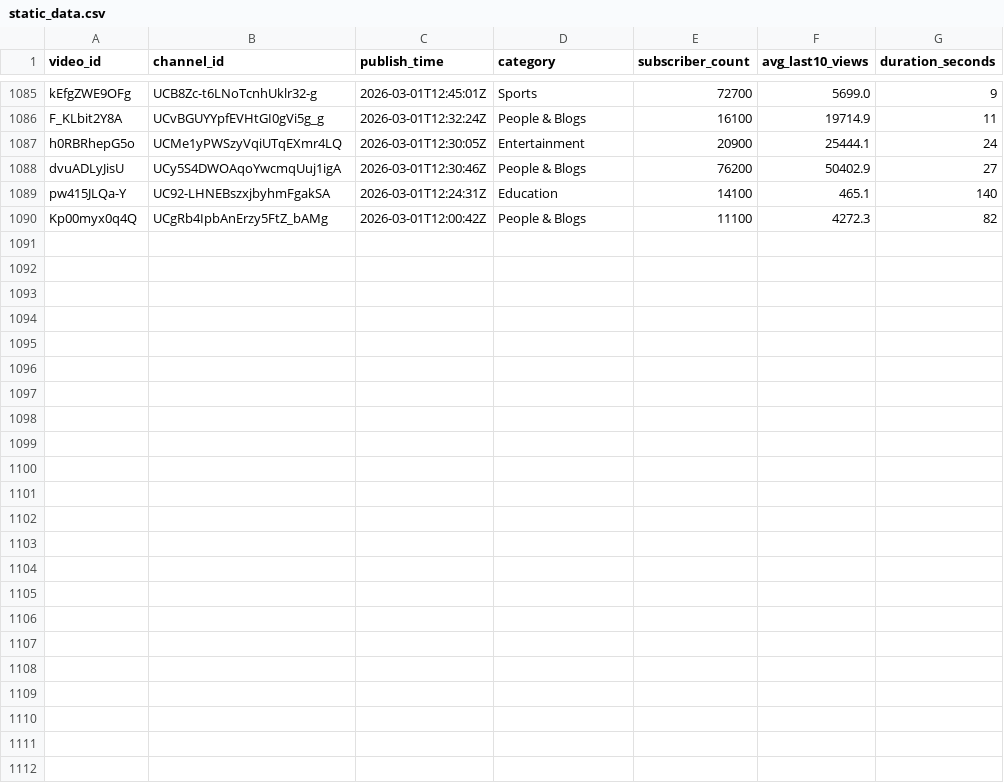
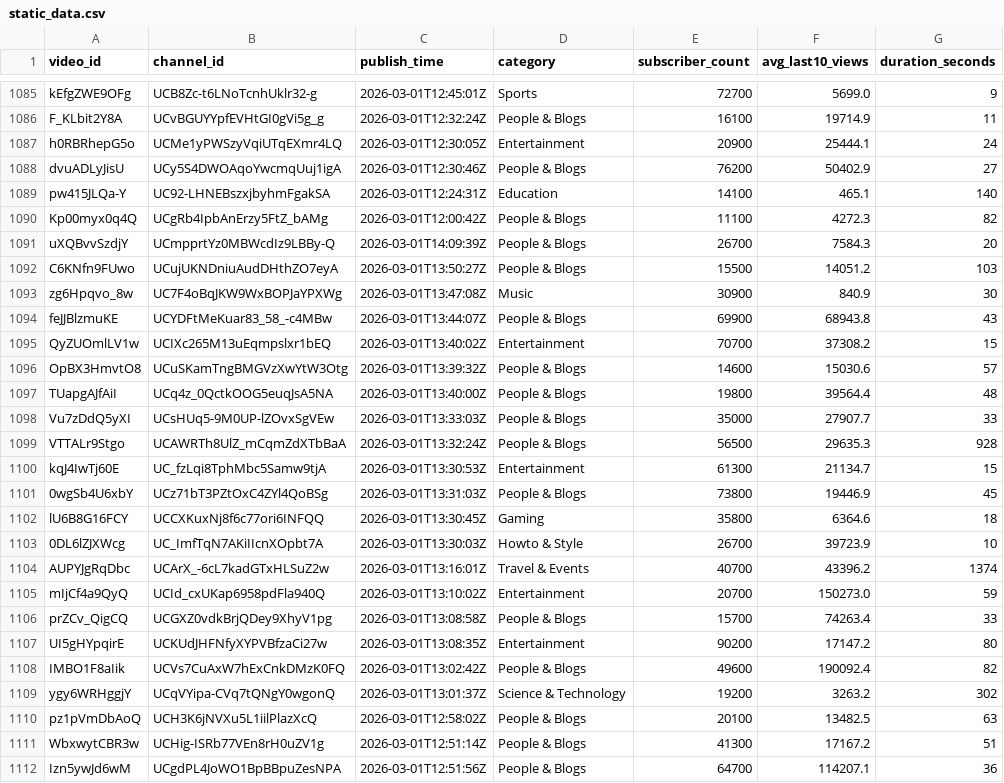
Before and after one commit to jaskiratkalra26/Youtube-Data-Extraction-Pipeline, a CSV file: static_data.csv, drawn as a sheet; only a part is shown, gaps mark what is left out; the diff names each change by its address in the sheet, - before the commit and + after, or states it on an @@ line.

```diff
--- a/static_data.csv
+++ b/static_data.csv
+row 1091: uXQBvvSzdjY | UCmpprtYz0MBWcdIz9LBBy-Q | 2026-03-01T14:09:39Z | People & Blogs | 26700 | 7584.3 | 20
+row 1092: C6KNfn9FUwo | UCujUKNDniuAudDHthZO7eyA | 2026-03-01T13:50:27Z | People & Blogs | 15500 | 14051.2 | 103
+row 1093: zg6Hpqvo_8w | UC7F4oBqJKW9WxBOPJaYPXWg | 2026-03-01T13:47:08Z | Music | 30900 | 840.9 | 30
+row 1094: feJJBlzmuKE | UCYDFtMeKuar83_58_-c4MBw | 2026-03-01T13:44:07Z | People & Blogs | 69900 | 68943.8 | 43
+row 1095: QyZUOmlLV1w | UCIXc265M13uEqmpslxr1bEQ | 2026-03-01T13:40:02Z | Entertainment | 70700 | 37308.2 | 15
+row 1096: OpBX3HmvtO8 | UCuSKamTngBMGVzXwYtW3Otg | 2026-03-01T13:39:32Z | People & Blogs | 14600 | 15030.6 | 57
+row 1097: TUapgAJfAiI | UCq4z_0QctkOOG5euqJsA5NA | 2026-03-01T13:40:00Z | People & Blogs | 19800 | 39564.4 | 48
+row 1098: Vu7zDdQ5yXI | UCsHUq5-9M0UP-lZOvxSgVEw | 2026-03-01T13:33:03Z | People & Blogs | 35000 | 27907.7 | 33
+row 1099: VTTALr9Stgo | UCAWRTh8UlZ_mCqmZdXTbBaA | 2026-03-01T13:32:24Z | People & Blogs | 56500 | 29635.3 | 928
+row 1100: kqJ4IwTj60E | UC_fzLqi8TphMbc5Samw9tjA | 2026-03-01T13:30:53Z | Entertainment | 61300 | 21134.7 | 15
+row 1101: 0wgSb4U6xbY | UCz71bT3PZtOxC4ZYl4QoBSg | 2026-03-01T13:31:03Z | People & Blogs | 73800 | 19446.9 | 45
+row 1102: lU6B8G16FCY | UCCXKuxNj8f6c77ori6INFQQ | 2026-03-01T13:30:45Z | Gaming | 35800 | 6364.6 | 18
+row 1103: 0DL6lZJXWcg | UC_ImfTqN7AKiIIcnXOpbt7A | 2026-03-01T13:30:03Z | Howto & Style | 26700 | 39723.9 | 10
+row 1104: AUPYJgRqDbc | UCArX_-6cL7kadGTxHLSuZ2w | 2026-03-01T13:16:01Z | Travel & Events | 40700 | 43396.2 | 1374
+row 1105: mIjCf4a9QyQ | UCId_cxUKap6958pdFla940Q | 2026-03-01T13:10:02Z | Entertainment | 20700 | 150273.0 | 59
+row 1106: prZCv_QigCQ | UCGXZ0vdkBrjQDey9XhyV1pg | 2026-03-01T13:08:58Z | People & Blogs | 15700 | 74263.4 | 33
+row 1107: UI5gHYpqirE | UCKUdJHFNfyXYPVBfzaCi27w | 2026-03-01T13:08:35Z | Entertainment | 90200 | 17147.2 | 80
+row 1108: IMBO1F8aIik | UCVs7CuAxW7hExCnkDMzK0FQ | 2026-03-01T13:02:42Z | People & Blogs | 49600 | 190092.4 | 82
+row 1109: ygy6WRHggjY | UCqVYipa-CVq7tQNgY0wgonQ | 2026-03-01T13:01:37Z | Science & Technology | 19200 | 3263.2 | 302
+row 1110: pz1pVmDbAoQ | UCH3K6jNVXu5L1iilPlazXcQ | 2026-03-01T12:58:02Z | People & Blogs | 20100 | 13482.5 | 63
+row 1111: WbxwytCBR3w | UCHig-ISRb77VEn8rH0uZV1g | 2026-03-01T12:51:14Z | People & Blogs | 41300 | 17167.2 | 51
+row 1112: Izn5ywJd6wM | UCgdPL4JoWO1BpBBpuZesNPA | 2026-03-01T12:51:56Z | People & Blogs | 64700 | 114207.1 | 36
```
Also changed, not shown: hour1_data.csv, pending_videos.csv.
